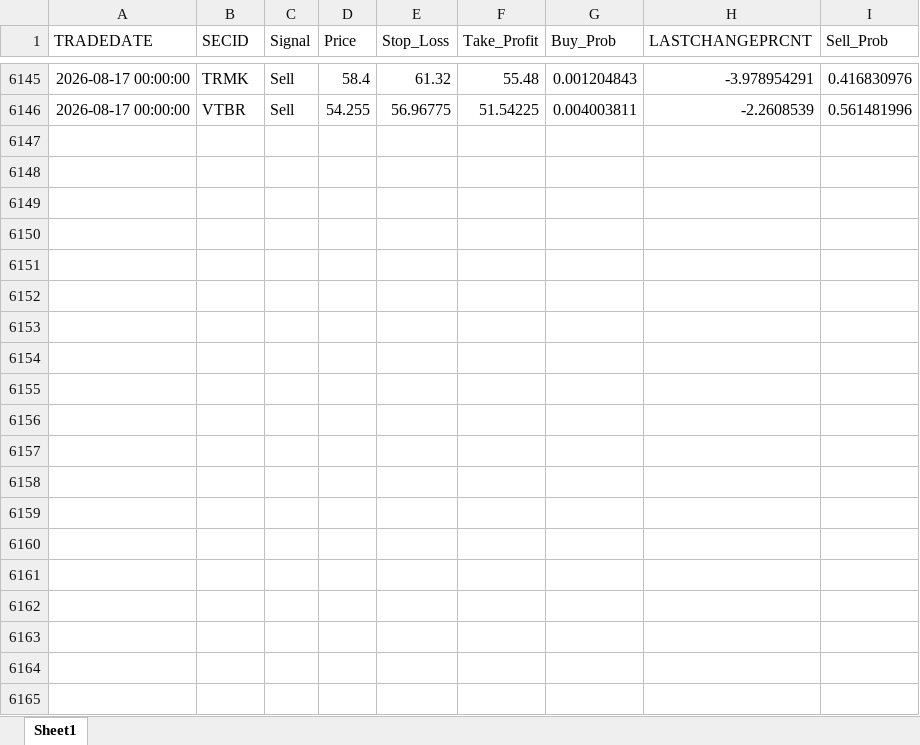
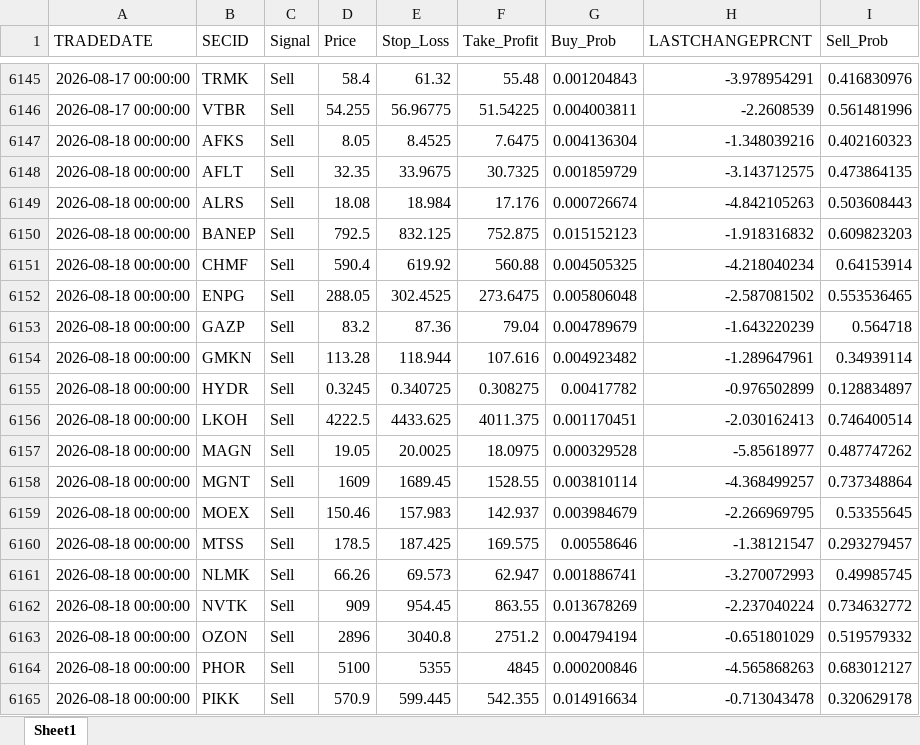
Before and after one commit to Leo1255serg/moex-signals-rf, an Excel workbook: data/signals.xlsx, sheet Sheet1, drawn as a sheet; only a part is shown, gaps mark what is left out; values as stored, in another font and other column widths than the file's, no borders; the diff covers the shown part only; the diff names each change by its address in the sheet, - before the commit and + after, or states it on an @@ line.

```diff
--- a/data/signals.xlsx (sheet Sheet1)
+++ b/data/signals.xlsx (sheet Sheet1)
+row 6147: 2026-08-18 00:00:00 | AFKS | Sell | 8.05 | 8.4525 | 7.6475 | 0.004136304 | -1.348039216 | 0.402160323
+row 6148: 2026-08-18 00:00:00 | AFLT | Sell | 32.35 | 33.9675 | 30.7325 | 0.001859729 | -3.143712575 | 0.473864135
+row 6149: 2026-08-18 00:00:00 | ALRS | Sell | 18.08 | 18.984 | 17.176 | 0.000726674 | -4.842105263 | 0.503608443
+row 6150: 2026-08-18 00:00:00 | BANEP | Sell | 792.5 | 832.125 | 752.875 | 0.015152123 | -1.918316832 | 0.609823203
+row 6151: 2026-08-18 00:00:00 | CHMF | Sell | 590.4 | 619.92 | 560.88 | 0.004505325 | -4.218040234 | 0.64153914
+row 6152: 2026-08-18 00:00:00 | ENPG | Sell | 288.05 | 302.4525 | 273.6475 | 0.005806048 | -2.587081502 | 0.553536465
+row 6153: 2026-08-18 00:00:00 | GAZP | Sell | 83.2 | 87.36 | 79.04 | 0.004789679 | -1.643220239 | 0.564718
+row 6154: 2026-08-18 00:00:00 | GMKN | Sell | 113.28 | 118.944 | 107.616 | 0.004923482 | -1.289647961 | 0.34939114
+row 6155: 2026-08-18 00:00:00 | HYDR | Sell | 0.3245 | 0.340725 | 0.308275 | 0.00417782 | -0.976502899 | 0.128834897
+row 6156: 2026-08-18 00:00:00 | LKOH | Sell | 4222.5 | 4433.625 | 4011.375 | 0.001170451 | -2.030162413 | 0.746400514
+row 6157: 2026-08-18 00:00:00 | MAGN | Sell | 19.05 | 20.0025 | 18.0975 | 0.000329528 | -5.85618977 | 0.487747262
+row 6158: 2026-08-18 00:00:00 | MGNT | Sell | 1609 | 1689.45 | 1528.55 | 0.003810114 | -4.368499257 | 0.737348864
+row 6159: 2026-08-18 00:00:00 | MOEX | Sell | 150.46 | 157.983 | 142.937 | 0.003984679 | -2.266969795 | 0.53355645
+row 6160: 2026-08-18 00:00:00 | MTSS | Sell | 178.5 | 187.425 | 169.575 | 0.00558646 | -1.38121547 | 0.293279457
+row 6161: 2026-08-18 00:00:00 | NLMK | Sell | 66.26 | 69.573 | 62.947 | 0.001886741 | -3.270072993 | 0.49985745
+row 6162: 2026-08-18 00:00:00 | NVTK | Sell | 909 | 954.45 | 863.55 | 0.013678269 | -2.237040224 | 0.734632772
+row 6163: 2026-08-18 00:00:00 | OZON | Sell | 2896 | 3040.8 | 2751.2 | 0.004794194 | -0.651801029 | 0.519579332
+row 6164: 2026-08-18 00:00:00 | PHOR | Sell | 5100 | 5355 | 4845 | 0.000200846 | -4.565868263 | 0.683012127
+row 6165: 2026-08-18 00:00:00 | PIKK | Sell | 570.9 | 599.445 | 542.355 | 0.014916634 | -0.713043478 | 0.320629178
```
Also changed, not shown: 11 added rows elsewhere in this sheet, data/moex_data.xlsx, data/trades.xlsx.
